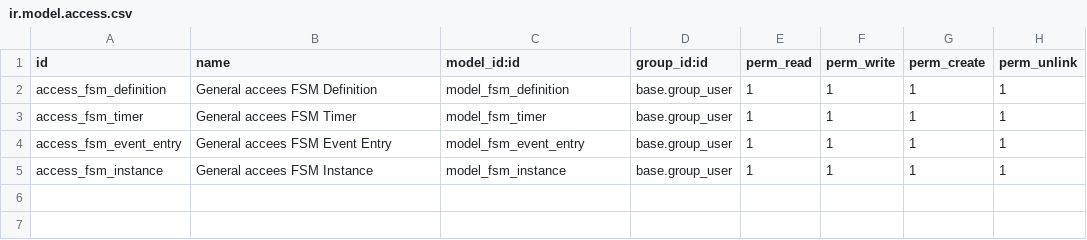
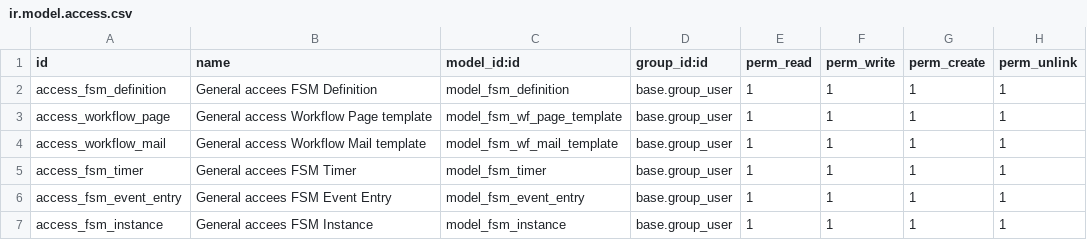
Before and after one commit to numaes/numa-public-addons, a CSV file: numa_fsm/security/ir.model.access.csv, drawn as a sheet; the diff names each change by its address in the sheet, - before the commit and + after, or states it on an @@ line.

Commit message:
[WIP] numa_fsm, numa_fsm_crm: carga inicial, falta seguridad

```diff
--- a/numa_fsm/security/ir.model.access.csv
+++ b/numa_fsm/security/ir.model.access.csv
+row 3: access_workflow_page | General access Workflow Page template | model_fsm_wf_page_template | base.group_user | 1 | 1 | 1 | 1
+row 4: access_workflow_mail | General access Workflow Mail template | model_fsm_wf_mail_template | base.group_user | 1 | 1 | 1 | 1
```
Also changed, not shown: 14 other files.
